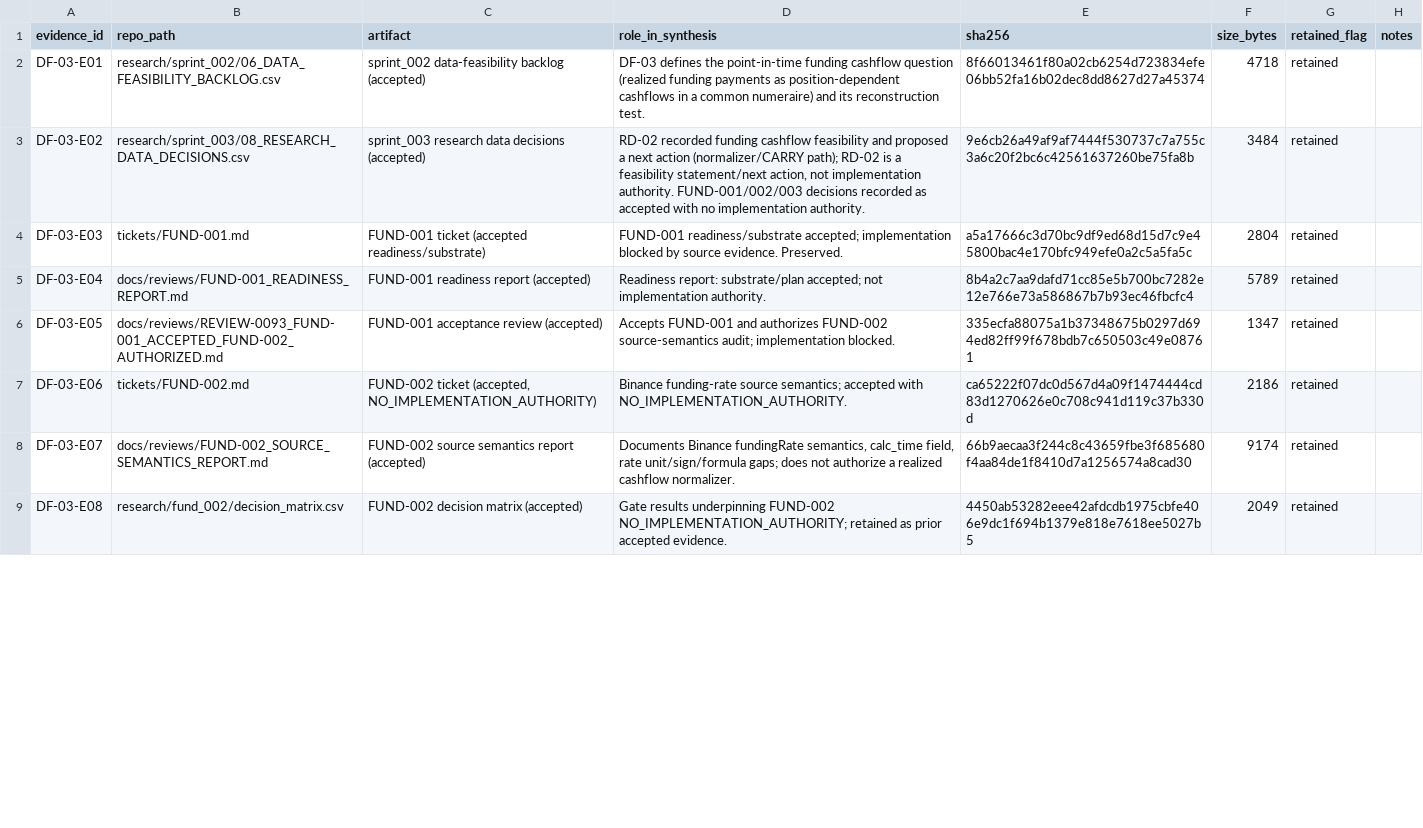
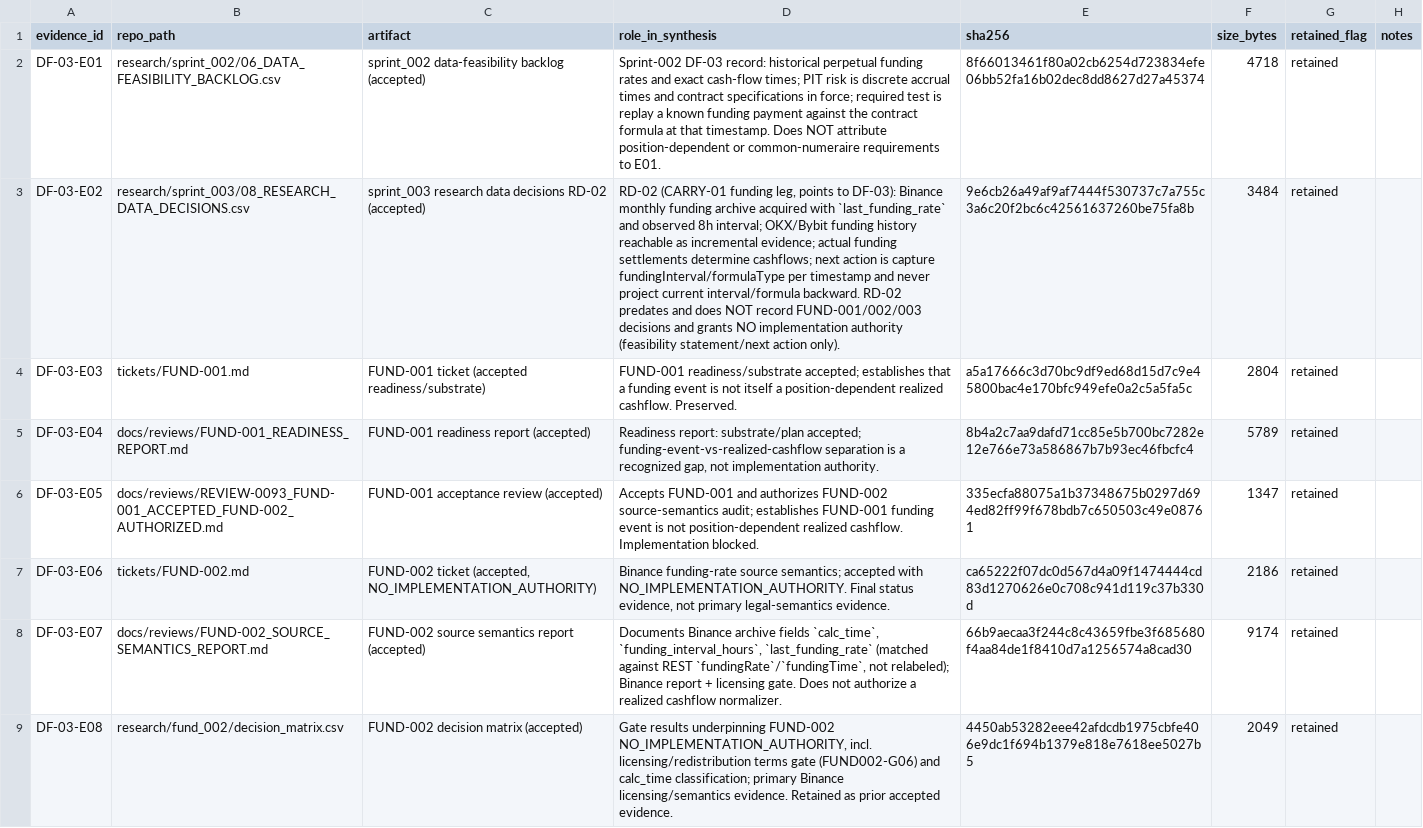
Before and after one commit to larslarsen/Crypto-Multifactor-Bot, a CSV file: research/df_03/EVIDENCE_REGISTER.csv, drawn as a sheet; only a part is shown; the diff covers the shown part only; the diff names each change by its address in the sheet, - before the commit and + after, or states it on an @@ line.

Commit message:
DF-03: COMMIT 2 attribution corrections - E01/E02/E07 + G01/G02 fields + G07/G08 citations, AWAITING_REVIEW

```diff
--- a/research/df_03/EVIDENCE_REGISTER.csv
+++ b/research/df_03/EVIDENCE_REGISTER.csv
-D2 (role_in_synthesis): DF-03 defines the point-in-time funding cashflow question (realized funding payments as position-dependent cashflows in a common numeraire) and its reconstruction test.
+D2 (role_in_synthesis): Sprint-002 DF-03 record: historical perpetual funding rates and exact cash-flow times; PIT risk is discrete accrual times and contract specifications in force; required test is replay a known funding payment against the contract formula at that timestamp. Does NOT attribute position-dependent or common-numeraire requirements to E01.
-C3 (artifact): …data decisions (accepted)
+C3 (artifact): …data decisions RD-02 (accepted)
-D3 (role_in_synthesis): RD-02 recorded funding cashflow feasibility and proposed a next action (normalizer/CARRY path); RD-02 is a feasibility statement/next action, not implementation authority. FUND-001/002/003 decisions recorded as accepted with no implementation authority.
+D3 (role_in_synthesis): RD-02 (CARRY-01 funding leg, points to DF-03): Binance monthly funding archive acquired with `last_funding_rate` and observed 8h interval; OKX/Bybit funding history reachable as incremental evidence; actual funding settlements determine cashflows; next action is capture fundingInterval/formulaType per timestamp and never project current interval/formula backward. RD-02 predates and does NOT record FUND-001/002/003 decisions and grants NO implementation authority (feasibility statement/next action only).
-D4 (role_in_synthesis): …readiness/substrate accepted; implementation blocked by source evidence. Preserved.
+D4 (role_in_synthesis): …readiness/substrate accepted; establishes that a funding event is not itself a position-dependent realized cashflow. Preserved.
-D5 (role_in_synthesis): …substrate/plan accepted; not implementation…
+D5 (role_in_synthesis): …substrate/plan accepted; funding-event-vs-realized-cashflow separation is a recognized gap, not implementation…
-D6 (role_in_synthesis): …source-semantics audit; implementation blocked.
+D6 (role_in_synthesis): …source-semantics audit; establishes FUND-001 funding event is not position-dependent realized cashflow. Implementation blocked.
-D7 (role_in_synthesis): …with NO_IMPLEMENTATION_AUTHORITY.
+D7 (role_in_synthesis): …with NO_IMPLEMENTATION_AUTHORITY. Final status evidence, not primary legal-semantics evidence.
-D8 (role_in_synthesis): Documents Binance fundingRate semantics, calc_time field, rate unit/sign/formula gaps; does not authorize…
+D8 (role_in_synthesis): Documents Binance archive fields `calc_time`, `funding_interval_hours`, `last_funding_rate` (matched against REST `fundingRate`/`fundingTime`, not relabeled); Binance report + licensing gate. Does not authorize…
-D9 (role_in_synthesis): …underpinning FUND-002 NO_IMPLEMENTATION_AUTHORITY; retained as prior…
+D9 (role_in_synthesis): …underpinning FUND-002 NO_IMPLEMENTATION_AUTHORITY, incl. licensing/redistribution terms gate (FUND002-G06) and calc_time classification; primary Binance licensing/semantics evidence. Retained as prior…
```
Also changed, not shown: 8 edited cells elsewhere in this file, docs/engineering/IMPLEMENTATION_BACKLOG.csv, research/df_03/decision_matrix.csv, 5 other files.
